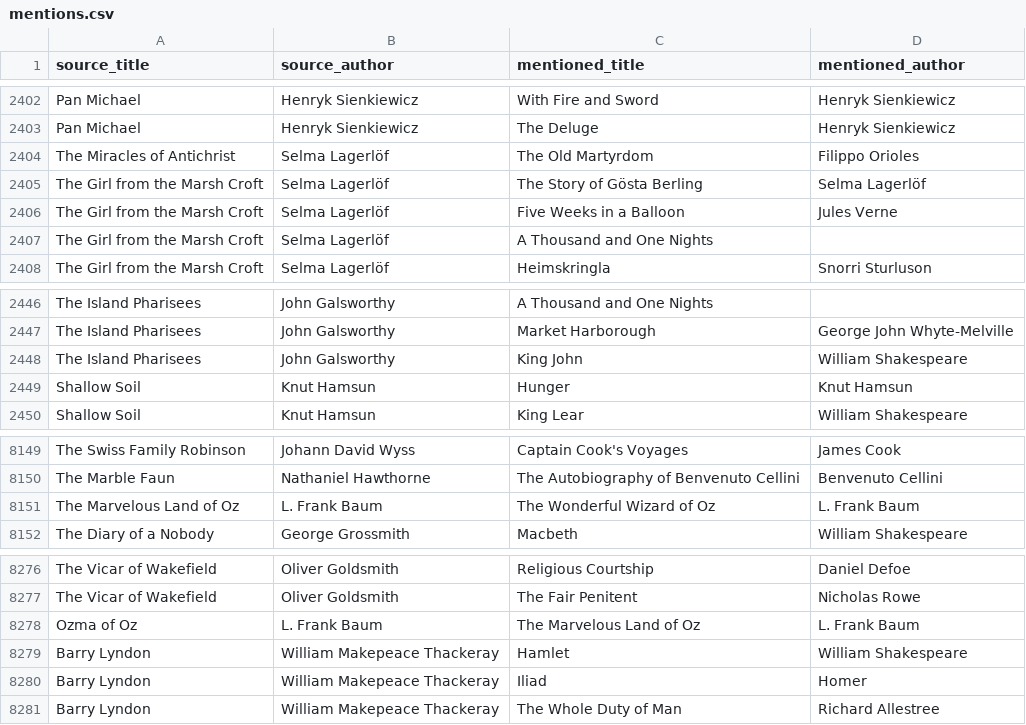
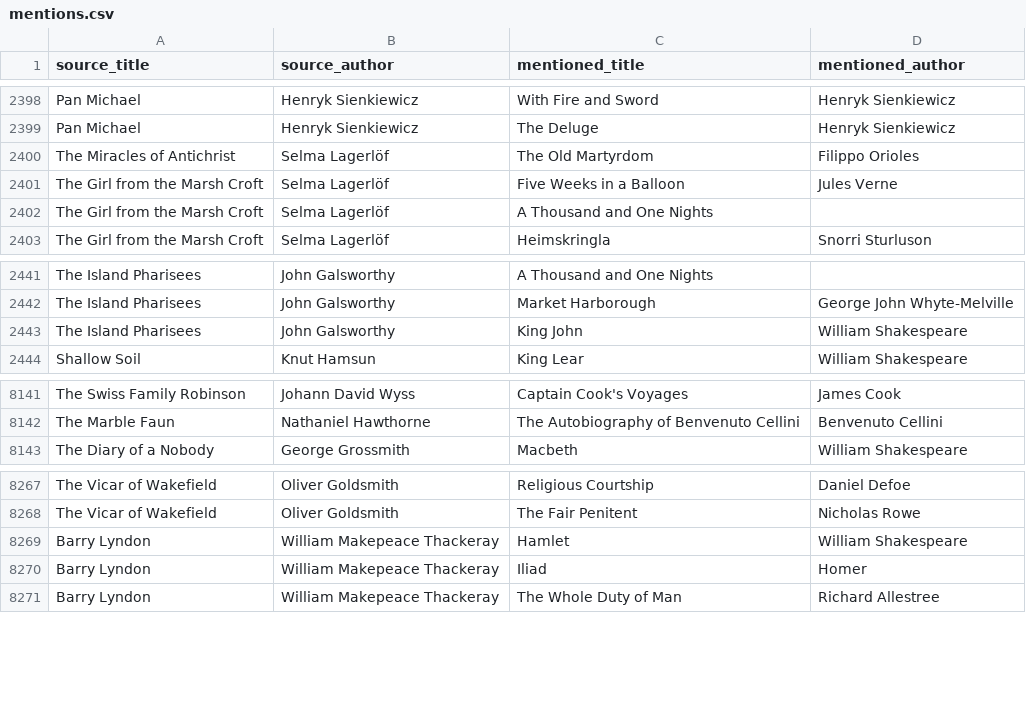
Before and after one commit to SaturdaysinthePark/book-browser, a CSV file: data/mentions.csv, drawn as a sheet; only a part is shown, gaps mark what is left out; the diff covers the shown part only.

```diff
--- a/data/mentions.csv
+++ b/data/mentions.csv
@@ -2404,3 +2400,2 @@ Pan Michael,Henryk Sienkiewicz,The Deluge,Henryk Sienkiewicz
 The Miracles of Antichrist,Selma Lagerlöf,The Old Martyrdom,Filippo Orioles
-The Girl from the Marsh Croft,Selma Lagerlöf,The Story of Gösta Berling,Selma Lagerlöf
 The Girl from the Marsh Croft,Selma Lagerlöf,Five Weeks in a Balloon,Jules Verne
@@ -2448,3 +2443,2 @@ The Island Pharisees,John Galsworthy,Market Harborough,George John Whyte-Melvill
 The Island Pharisees,John Galsworthy,King John,William Shakespeare
-Shallow Soil,Knut Hamsun,Hunger,Knut Hamsun
 Shallow Soil,Knut Hamsun,King Lear,William Shakespeare
@@ -8150,3 +8142,2 @@ The Swiss Family Robinson,Johann David Wyss,Captain Cook's Voyages,James Cook
 The Marble Faun,Nathaniel Hawthorne,The Autobiography of Benvenuto Cellini,Benvenuto Cellini
-The Marvelous Land of Oz,L. Frank Baum,The Wonderful Wizard of Oz,L. Frank Baum
 The Diary of a Nobody,George Grossmith,Macbeth,William Shakespeare
@@ -8277,3 +8268,2 @@ The Vicar of Wakefield,Oliver Goldsmith,Religious Courtship,Daniel Defoe
 The Vicar of Wakefield,Oliver Goldsmith,The Fair Penitent,Nicholas Rowe
-Ozma of Oz,L. Frank Baum,The Marvelous Land of Oz,L. Frank Baum
 Barry Lyndon,William Makepeace Thackeray,Hamlet,William Shakespeare
```
Also changed, not shown: 10 removed rows elsewhere in this file, data/checked-sources.csv, 9 other files.
